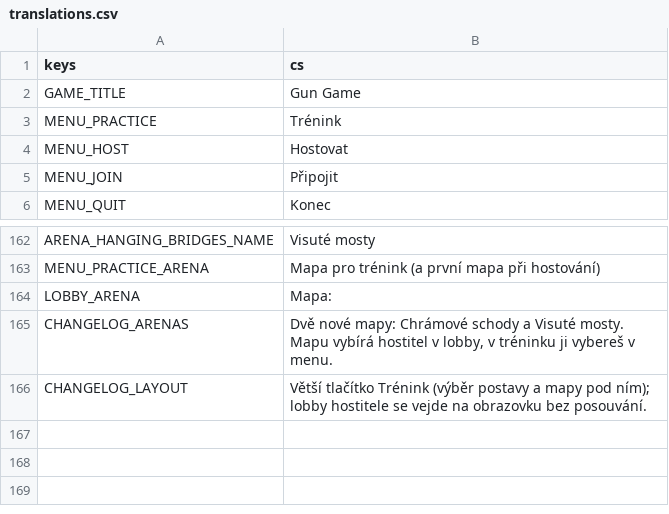
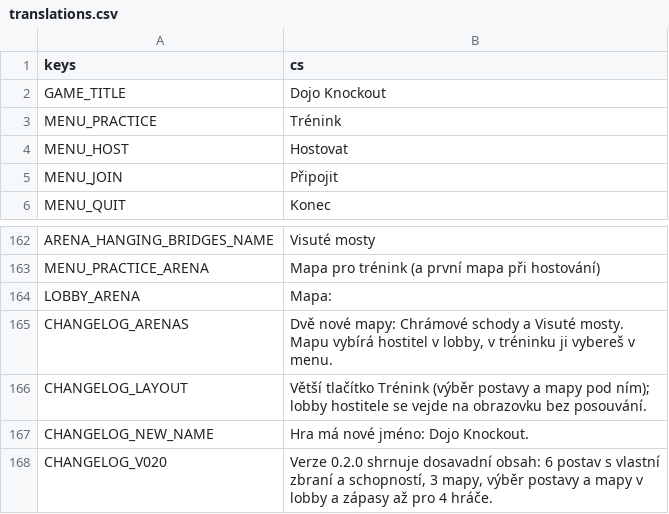
Before and after one commit to nejhorsiprogramatorsveta/Gun_game, a CSV file: localization/translations.csv, drawn as a sheet; only a part is shown, gaps mark what is left out.

```diff
--- a/localization/translations.csv
+++ b/localization/translations.csv
@@ -1,3 +1,3 @@
 keys,cs
-GAME_TITLE,Gun Game
+GAME_TITLE,Dojo Knockout
 MENU_PRACTICE,Trénink
@@ -166 +166,3 @@ CHANGELOG_ARENAS,"Dvě nové mapy: Chrámové schody a Visuté mosty. Mapu vybí
 CHANGELOG_LAYOUT,"Větší tlačítko Trénink (výběr postavy a mapy pod ním); lobby hostitele se vejde na obrazovku bez posouvání."
+CHANGELOG_NEW_NAME,"Hra má nové jméno: Dojo Knockout."
+CHANGELOG_V020,"Verze 0.2.0 shrnuje dosavadní obsah: 6 postav s vlastní zbraní a schopností, 3 mapy, výběr postavy a mapy v lobby a zápasy až pro 4 hráče."
```
Also changed, not shown: 10 other files.
